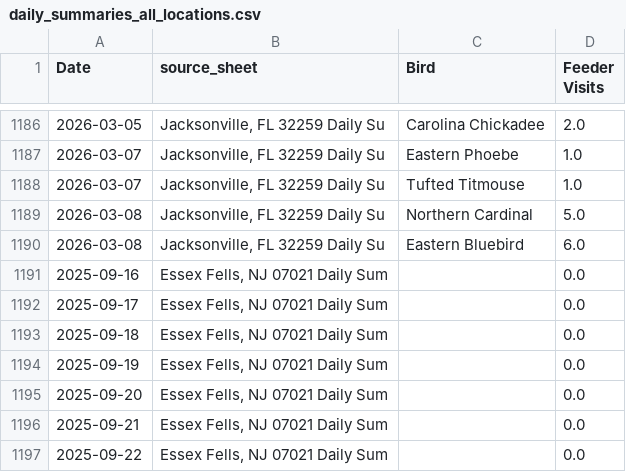
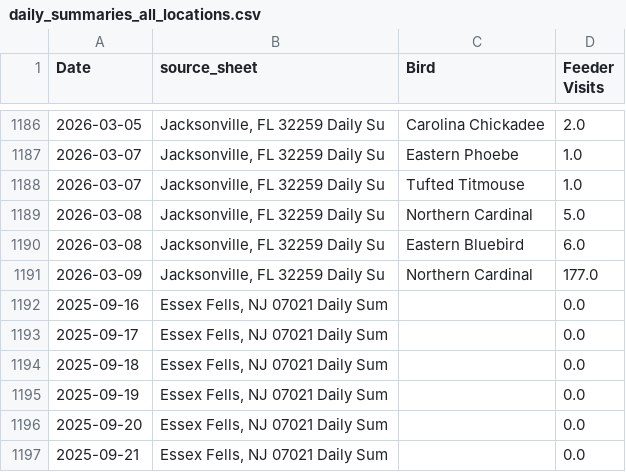
Before and after one commit to david-j-cox/backyard-ecology, a CSV file: data/daily_summaries_all_locations.csv, drawn as a sheet; only a part is shown, gaps mark what is left out; the shorter side is filled out with more unchanged rows; the diff names each change by its address in the sheet, - before the commit and + after, or states it on an @@ line.

```diff
--- a/data/daily_summaries_all_locations.csv
+++ b/data/daily_summaries_all_locations.csv
+row 1191: 2026-03-09 | Jacksonville, FL 32259 Daily Su | Northern Cardinal | 177.0
```
Also changed, not shown: data/birdcast_data.csv, 23 other files.
